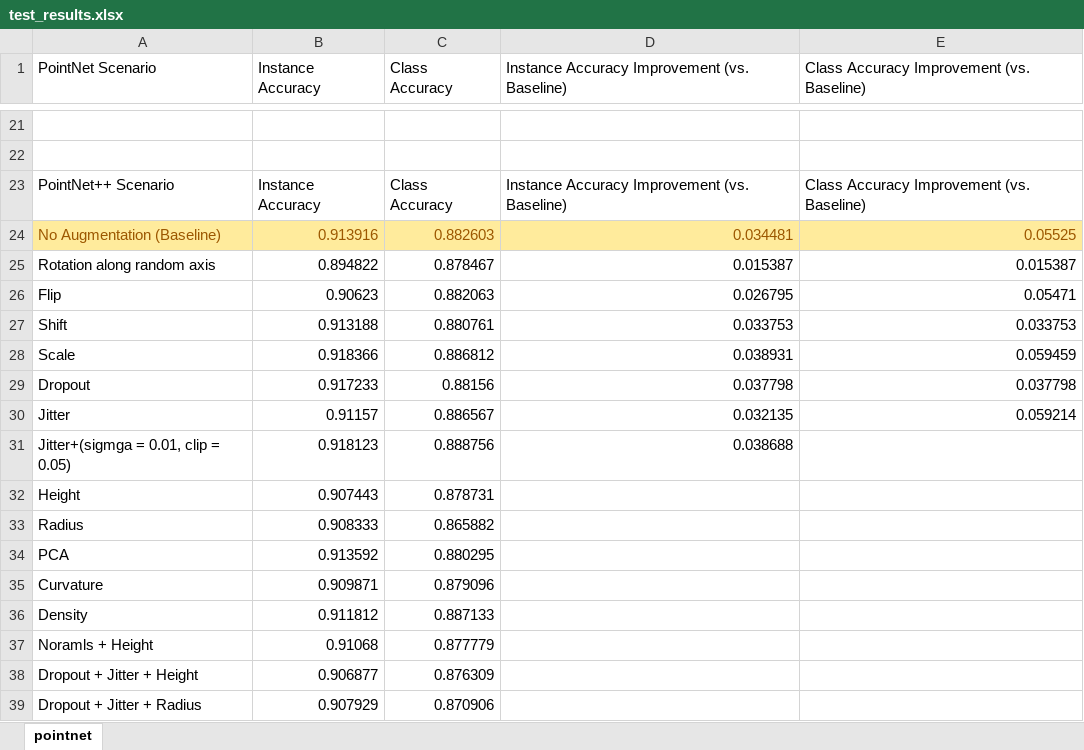
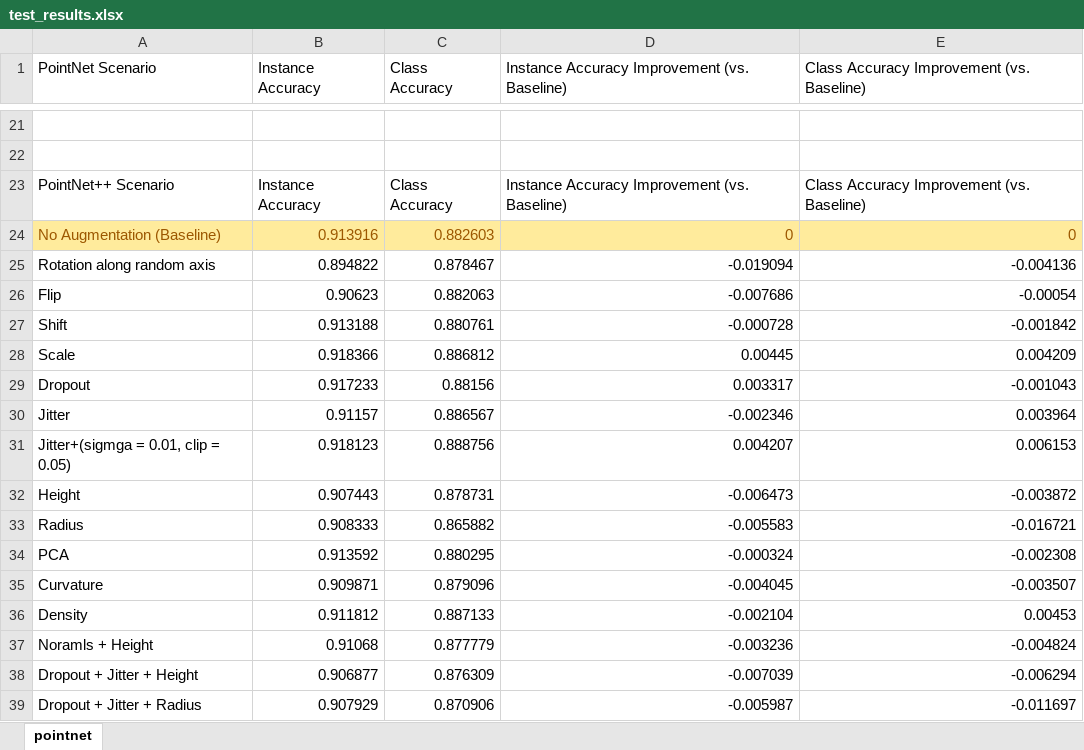
Before and after one commit to weiran0129/Point-Cloud-Classification-Using-PointNet, an Excel workbook: test_results.xlsx, sheet pointnet, drawn as a sheet; only a part is shown, gaps mark what is left out; values as stored, in another font and other column widths than the file's, no borders; the diff covers the shown part only; the diff names each change by its address in the sheet, - before the commit and + after, or states it on an @@ line.

```diff
--- a/test_results.xlsx (sheet pointnet)
+++ b/test_results.xlsx (sheet pointnet)
-D24: 0.034481
+D24: 0
-E24: 0.05525
+E24: 0
-D25: 0.015387
+D25: -0.019094
-E25: 0.015387
+E25: -0.004136
-D26: 0.026795
+D26: -0.007686
-E26: 0.05471
+E26: -0.00054
-D27: 0.033753
+D27: -0.000728
-E27: 0.033753
+E27: -0.001842
-D28: 0.038931
+D28: 0.00445
-E28: 0.059459
+E28: 0.004209
-D29: 0.037798
+D29: 0.003317
-E29: 0.037798
+E29: -0.001043
-D30: 0.032135
+D30: -0.002346
-E30: 0.059214
+E30: 0.003964
-D31: 0.038688
+D31: 0.004207
-E31: (empty)
+E31: 0.006153
-D32: (empty)
+D32: -0.006473
-E32: (empty)
+E32: -0.003872
-D33: (empty)
+D33: -0.005583
-E33: (empty)
+E33: -0.016721
-D34: (empty)
+D34: -0.000324
-E34: (empty)
+E34: -0.002308
-D35: (empty)
+D35: -0.004045
-E35: (empty)
+E35: -0.003507
-D36: (empty)
+D36: -0.002104
-E36: (empty)
+E36: 0.00453
-D37: (empty)
+D37: -0.003236
-E37: (empty)
+E37: -0.004824
-D38: (empty)
+D38: -0.007039
-E38: (empty)
+E38: -0.006294
-D39: (empty)
+D39: -0.005987
-E39: (empty)
+E39: -0.011697
```
Also changed, not shown: 14 edited cells elsewhere in this sheet, 41 other files.
